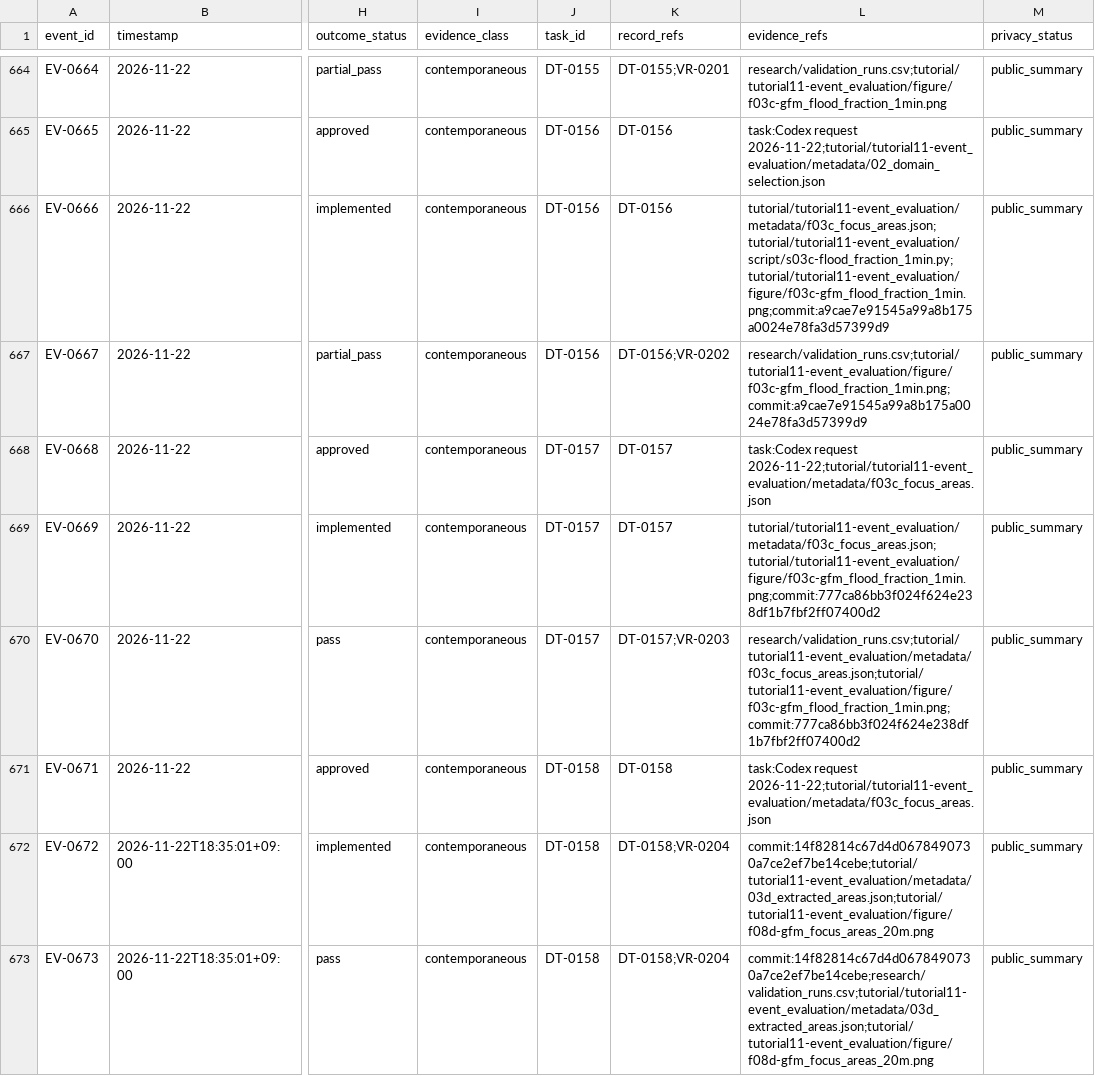
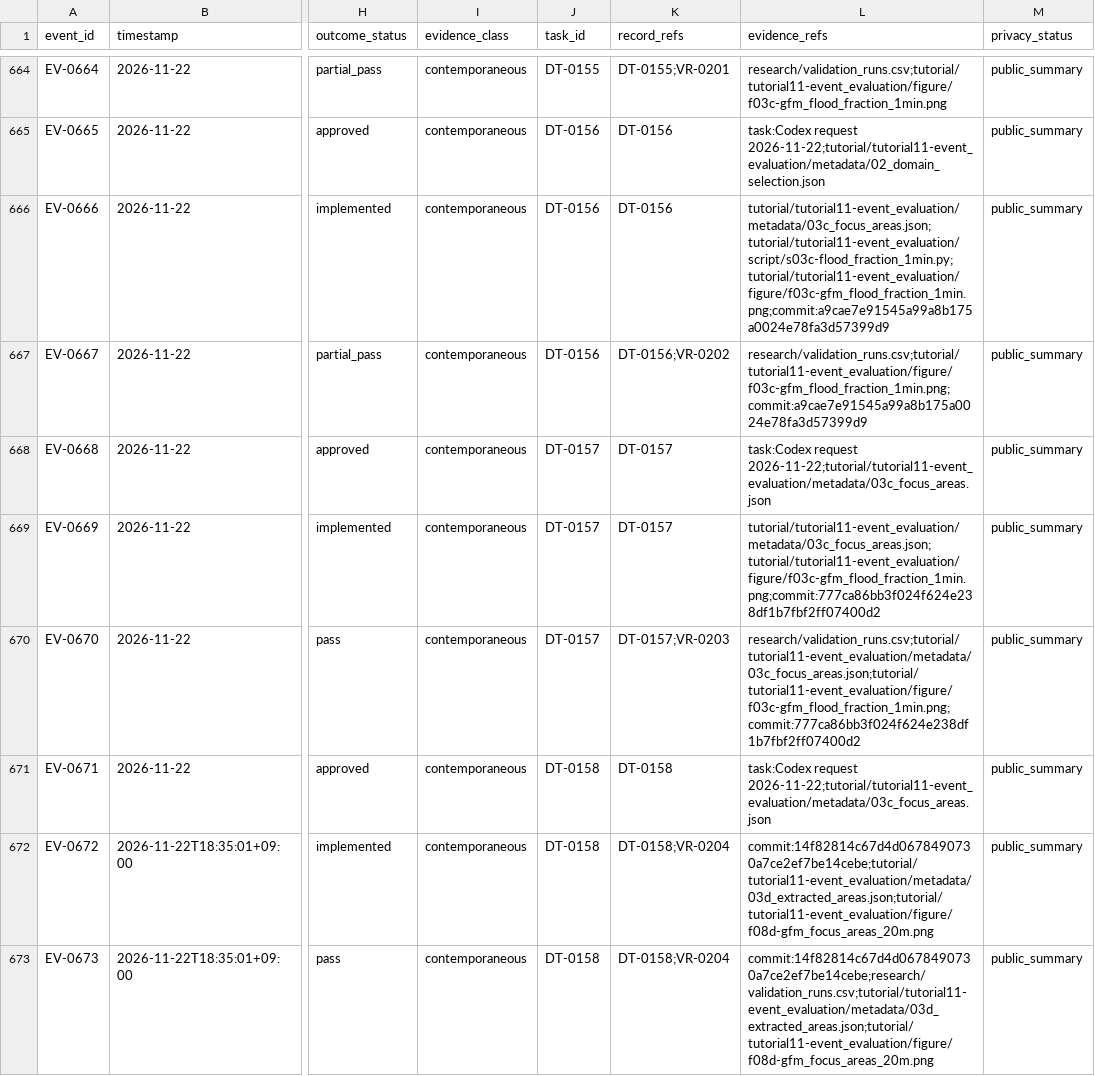
Before and after one commit to global-hydrodynamics/cmf_v5_beta, a CSV file: research/events.csv, drawn as a sheet; only a part is shown, gaps mark what is left out; the diff names each change by its address in the sheet, - before the commit and + after, or states it on an @@ line.

Commit message:
Standardize Tutorial 11 step metadata names

```diff
--- a/research/events.csv
+++ b/research/events.csv
-L666 (evidence_refs): tutorial/tutorial11-event_evaluation/metadata/f03c_focus_areas.json;tutorial/tutorial11-event_evaluation/script/s03c-flood_fraction_1min.py;tutorial/tutorial11-event_evaluation/figure/f03c-gfm_flood_fraction_1min.png;commit:a9cae7e91545a99a8b175a0024e78fa3d57399d9
+L666 (evidence_refs): tutorial/tutorial11-event_evaluation/metadata/03c_focus_areas.json;tutorial/tutorial11-event_evaluation/script/s03c-flood_fraction_1min.py;tutorial/tutorial11-event_evaluation/figure/f03c-gfm_flood_fraction_1min.png;commit:a9cae7e91545a99a8b175a0024e78fa3d57399d9
-L668 (evidence_refs): task:Codex request 2026-11-22;tutorial/tutorial11-event_evaluation/metadata/f03c_focus_areas.json
+L668 (evidence_refs): task:Codex request 2026-11-22;tutorial/tutorial11-event_evaluation/metadata/03c_focus_areas.json
-L669 (evidence_refs): tutorial/tutorial11-event_evaluation/metadata/f03c_focus_areas.json;tutorial/tutorial11-event_evaluation/figure/f03c-gfm_flood_fraction_1min.png;commit:777ca86bb3f024f624e238df1b7fbf2ff07400d2
+L669 (evidence_refs): tutorial/tutorial11-event_evaluation/metadata/03c_focus_areas.json;tutorial/tutorial11-event_evaluation/figure/f03c-gfm_flood_fraction_1min.png;commit:777ca86bb3f024f624e238df1b7fbf2ff07400d2
-L670 (evidence_refs): research/validation_runs.csv;tutorial/tutorial11-event_evaluation/metadata/f03c_focus_areas.json;tutorial/tutorial11-event_evaluation/figure/f03c-gfm_flood_fraction_1min.png;commit:777ca86bb3f024f624e238df1b7fbf2ff07400d2
+L670 (evidence_refs): research/validation_runs.csv;tutorial/tutorial11-event_evaluation/metadata/03c_focus_areas.json;tutorial/tutorial11-event_evaluation/figure/f03c-gfm_flood_fraction_1min.png;commit:777ca86bb3f024f624e238df1b7fbf2ff07400d2
-L671 (evidence_refs): task:Codex request 2026-11-22;tutorial/tutorial11-event_evaluation/metadata/f03c_focus_areas.json
+L671 (evidence_refs): task:Codex request 2026-11-22;tutorial/tutorial11-event_evaluation/metadata/03c_focus_areas.json
```
Also changed, not shown: research/validation_runs.csv, 5 other files.
